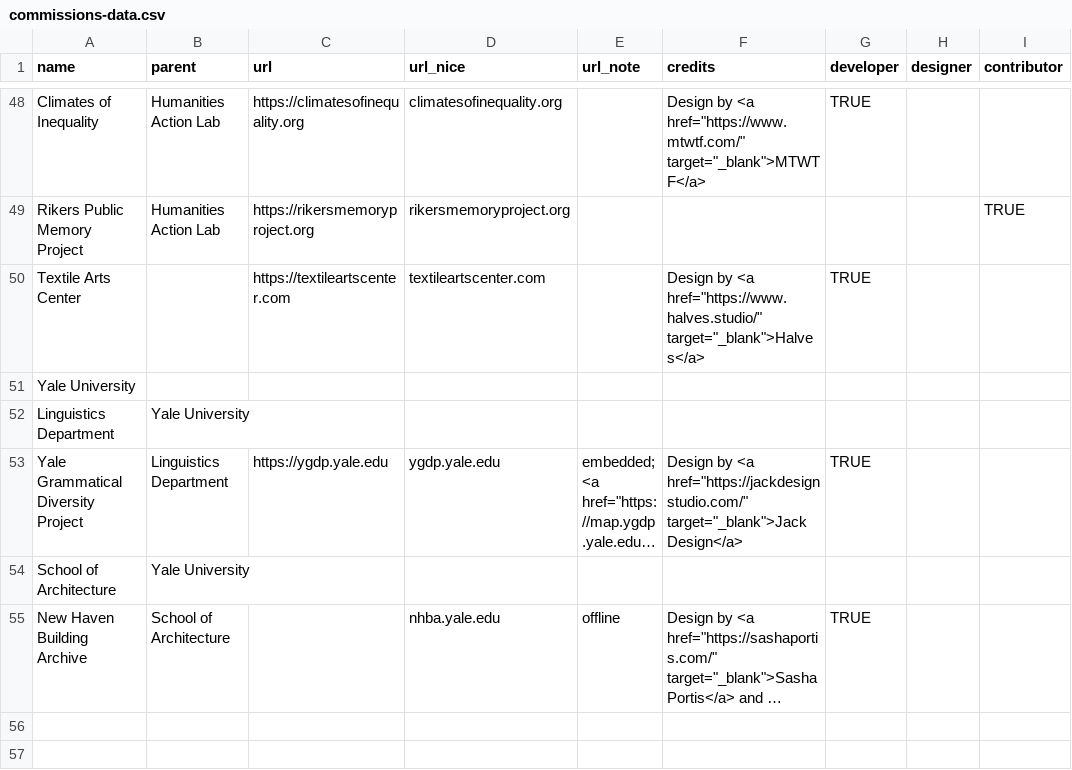
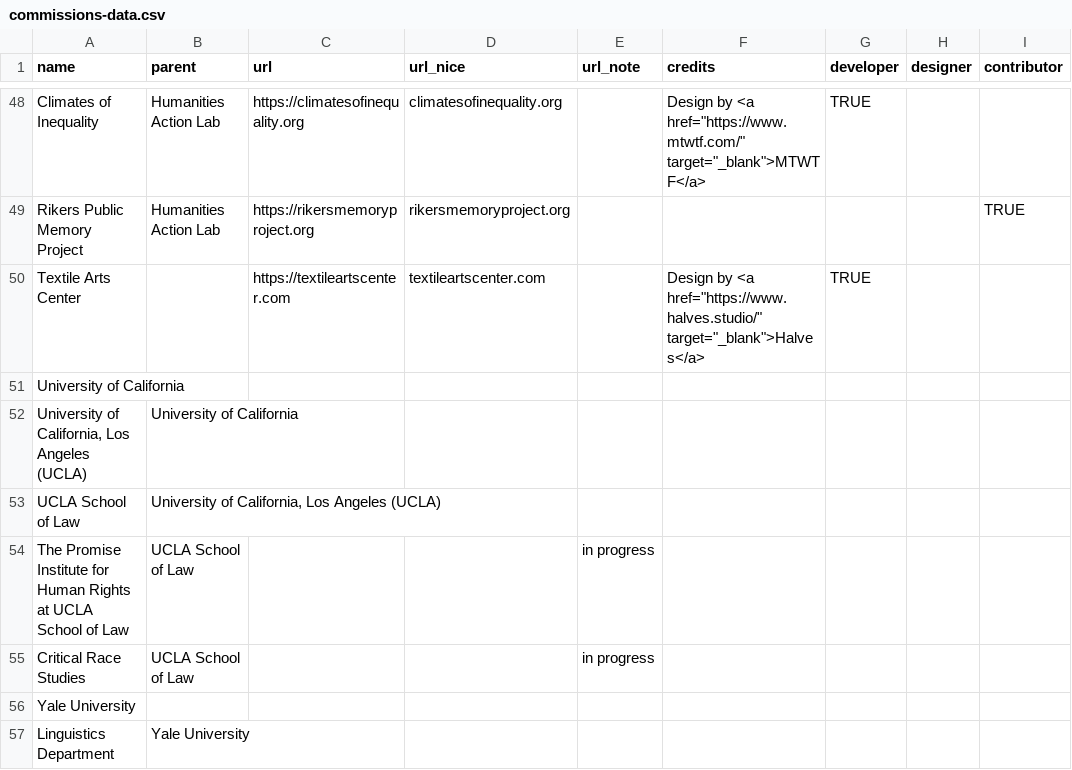
Before and after one commit to coreytegeler/coreytegeler.github.io, a CSV file: data/raw/commissions-data.csv, drawn as a sheet; only a part is shown, gaps mark what is left out; the shorter side is filled out with more unchanged rows; long unchanged cells end in …; the diff names each change by its address in the sheet, - before the commit and + after, or states it on an @@ line.

```diff
--- a/data/raw/commissions-data.csv
+++ b/data/raw/commissions-data.csv
+row 51: University of California
+row 52: University of California, Los Angeles (UCLA) | University of California
+row 53: UCLA School of Law | University of California, Los Angeles (UCLA)
+row 54: The Promise Institute for Human Rights at UCLA School of Law | UCLA School of Law |  |  | in progress
+row 55: Critical Race Studies | UCLA School of Law |  |  | in progress
```
Also changed, not shown: data/raw/teaching-data.csv, data/raw/workshops-data.csv, 1 other file.
